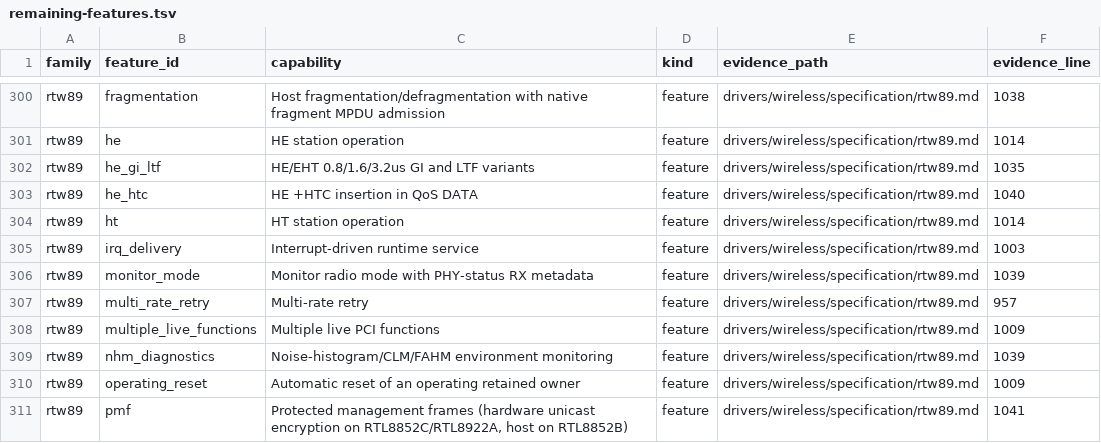
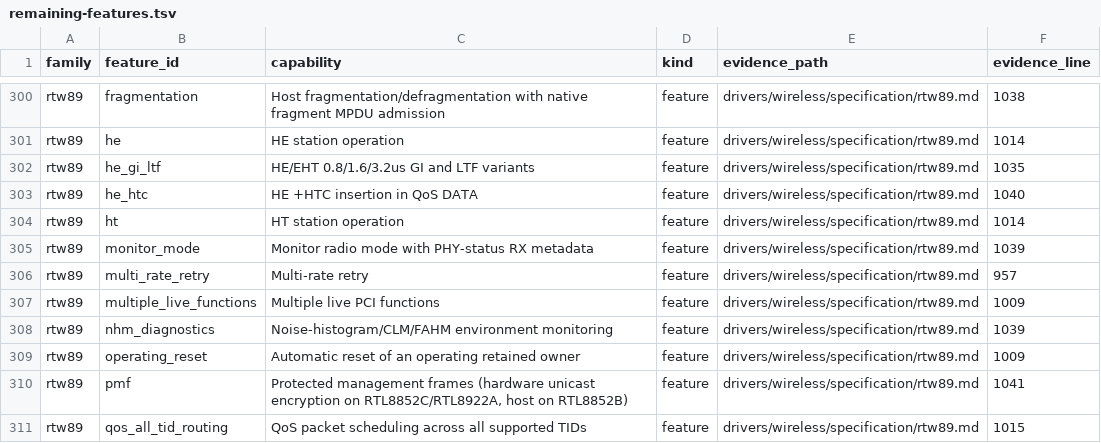
Before and after one commit to hodgesds/narf, a TSV file: drivers/wireless/research/remaining-features.tsv, drawn as a sheet; only a part is shown, gaps mark what is left out; the shorter side is filled out with more unchanged rows.

```diff
--- a/drivers/wireless/research/remaining-features.tsv
+++ b/drivers/wireless/research/remaining-features.tsv
@@ -304,3 +304,2 @@ rtw89	he_htc	HE +HTC insertion in QoS DATA	feature	drivers/wireless/specificatio
 rtw89	ht	HT station operation	feature	drivers/wireless/specification/rtw89.md	1014
-rtw89	irq_delivery	Interrupt-driven runtime service	feature	drivers/wireless/specification/rtw89.md	1003
 rtw89	monitor_mode	Monitor radio mode with PHY-status RX metadata	feature	drivers/wireless/specification/rtw89.md	1039
```
Also changed, not shown: 13 other files.
